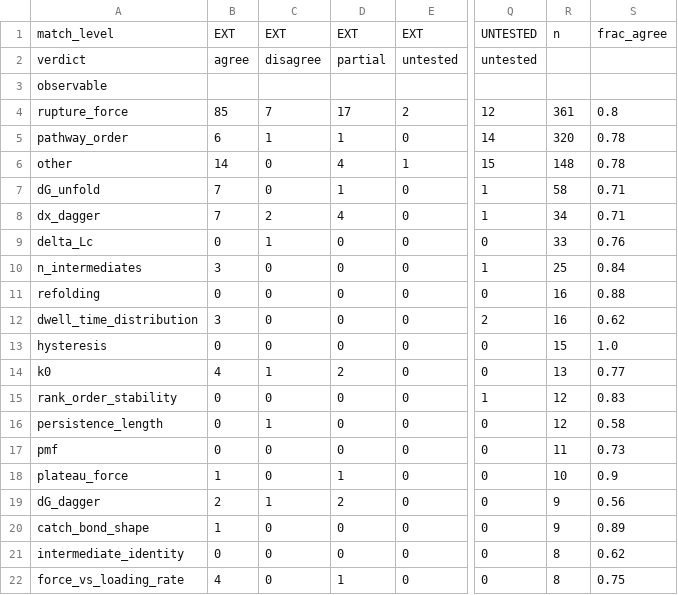
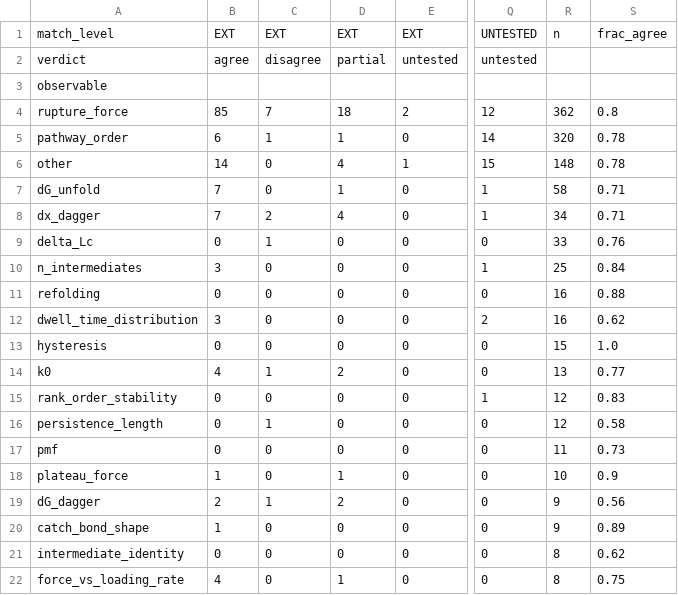
Before and after one commit to MattH55/smash-sim, a CSV file: data/views/per_observable.csv, drawn as a sheet; only a part is shown, gaps mark what is left out; the diff names each change by its address in the sheet, - before the commit and + after, or states it on an @@ line.

```diff
--- a/data/views/per_observable.csv
+++ b/data/views/per_observable.csv
-D4: 17
+D4: 18
-R4: 361
+R4: 362
```
Also changed, not shown: data/30_missing.csv, data/views/arrows.csv, 5 other files.
